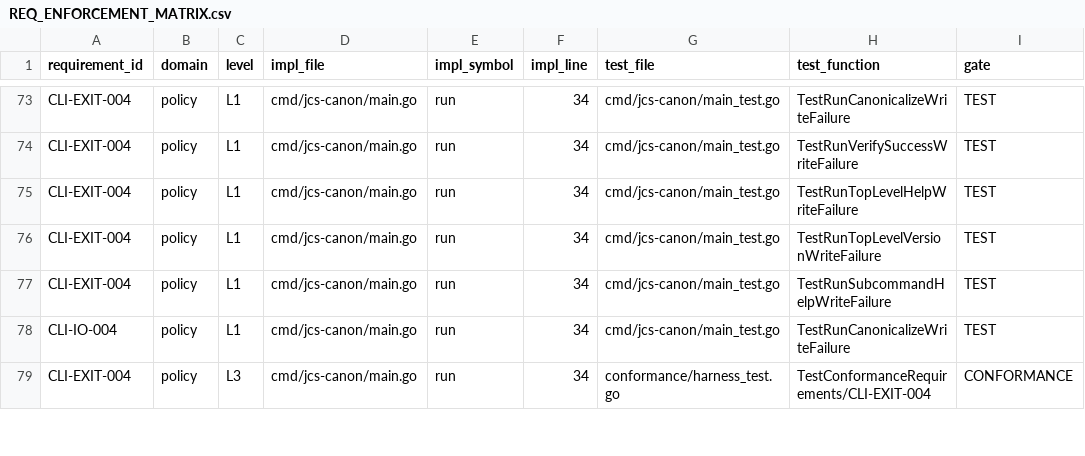
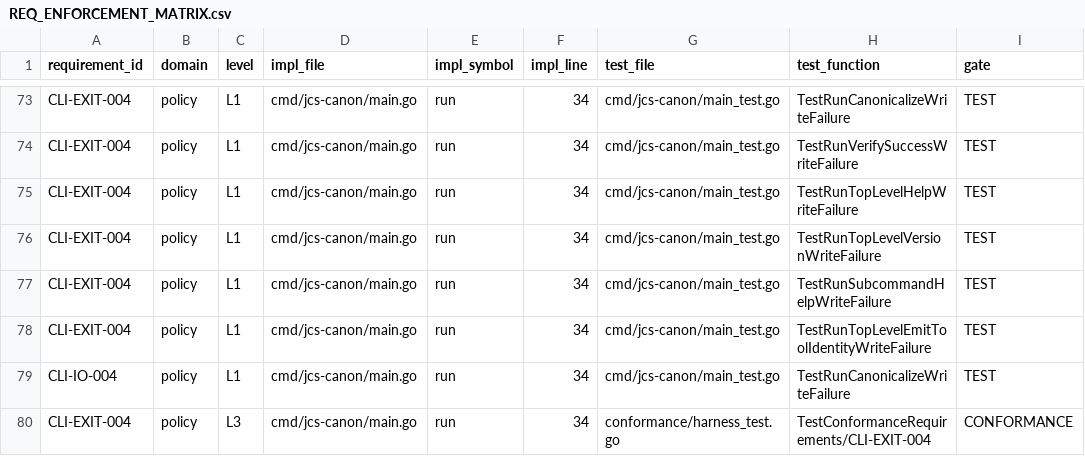
Before and after one commit to lattice-substrate/json-canon, a CSV file: REQ_ENFORCEMENT_MATRIX.csv, drawn as a sheet; only a part is shown, gaps mark what is left out; the diff covers the shown part only.

Commit message:
Fix traceability matrix line drift, nolint discipline, and ABI docs
- Update stale impl_line references in REQ_ENFORCEMENT_MATRIX (all formats):
  writeClassifiedError 203→207, ValidateEvidenceBundle 153→164,
  validateCleanGitWorktree 1141→1142, runCrossArchComparison 511→512,
  parseFlags 77→73, readInput 214→218
- Register TestRunTopLevelEmitToolIdentityExitZero under CLI-FLAG-004
- Register TestRunTopLevelEmitToolIdentityWriteFailure under CLI-EXIT-004
- Fix nolint rationale format: REQ:CONFORMANCE-001 → CLI-CMD-001
- Regenerate nolint_inventory.tsv
- Document --emit-tool-identity in ABI.md and SPECIFICATION.md

```diff
--- a/REQ_ENFORCEMENT_MATRIX.csv
+++ b/REQ_ENFORCEMENT_MATRIX.csv
@@ -77,2 +77,3 @@ CLI-EXIT-004,policy,L1,cmd/jcs-canon/main.go,run,34,cmd/jcs-canon/main_test.go,T
 CLI-EXIT-004,policy,L1,cmd/jcs-canon/main.go,run,34,cmd/jcs-canon/main_test.go,TestRunSubcommandHelpWriteFailure,TEST
+CLI-EXIT-004,policy,L1,cmd/jcs-canon/main.go,run,34,cmd/jcs-canon/main_test.go,TestRunTopLevelEmitToolIdentityWriteFailure,TEST
 CLI-IO-004,policy,L1,cmd/jcs-canon/main.go,run,34,cmd/jcs-canon/main_test.go,TestRunCanonicalizeWriteFailure,TEST
```
Also changed, not shown: 1 added row and 26 edited cells elsewhere in this file, conformance/nolint_inventory.tsv, 5 other files.
